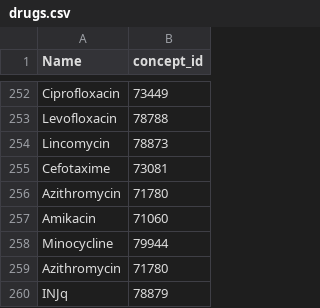
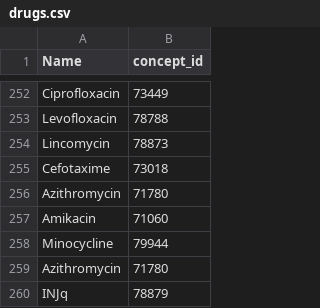
Before and after one commit to uonafya/ehrconfigs, a CSV file: api/src/main/resources/metadata/drugs.csv, drawn as a sheet; only a part is shown, gaps mark what is left out.

Commit message:
Provide the right drug concept for the NPE caused drugs

```diff
--- a/api/src/main/resources/metadata/drugs.csv
+++ b/api/src/main/resources/metadata/drugs.csv
@@ -254,3 +254,3 @@ Levofloxacin,78788
 Lincomycin ,78873
-Cefotaxime,73081
+Cefotaxime,73018
 Azithromycin,71780
```
Also changed, not shown: 1 other file.
